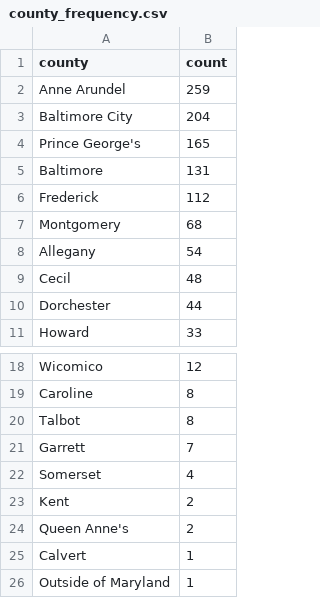
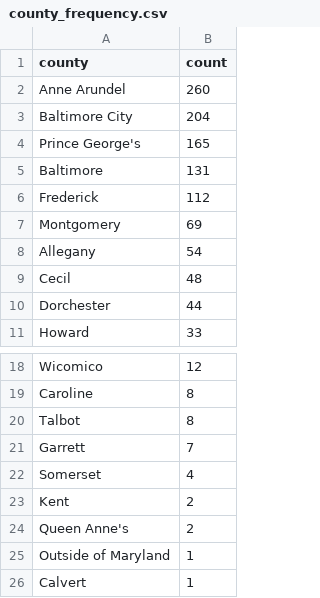
Before and after one commit to shmcminn/live-nicar-pipeline, a CSV file: exported_data/county_frequency.csv, drawn as a sheet; only a part is shown, gaps mark what is left out.

```diff
--- a/exported_data/county_frequency.csv
+++ b/exported_data/county_frequency.csv
@@ -1,3 +1,3 @@
 county,count
-Anne Arundel,259
+Anne Arundel,260
 Baltimore City,204
@@ -6,3 +6,3 @@ Baltimore,131
 Frederick,112
-Montgomery,68
+Montgomery,69
 Allegany,54
@@ -24,3 +24,3 @@ Kent,2
 Queen Anne's,2
+Outside of Maryland,1
 Calvert,1
-Outside of Maryland,1
```
Also changed, not shown: exported_data/all_complaints.csv, exported_data/complaint_type_frequency.csv, 1 other file.
